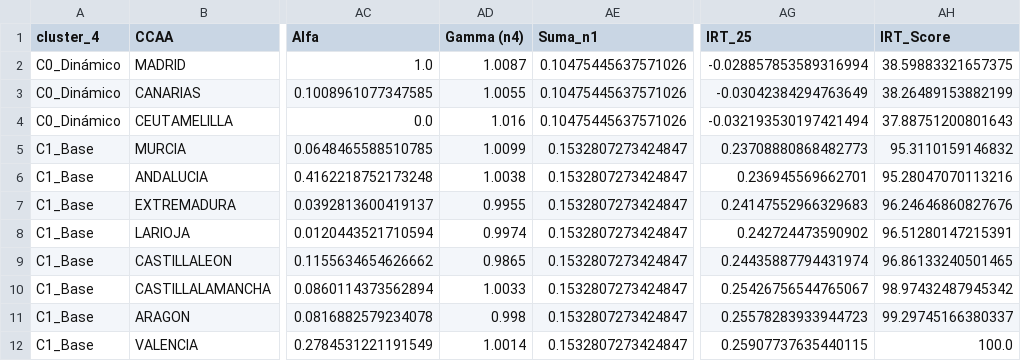
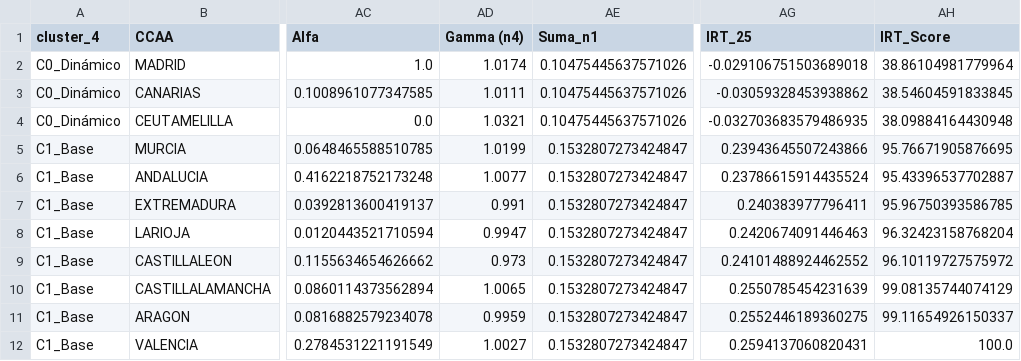
Before and after one commit to LuisaOGH/TFM_archivos, a CSV file: df_final_tfm_maestro.csv, drawn as a sheet; only a part is shown, gaps mark what is left out; the diff covers the shown part only; the diff names each change by its address in the sheet, - before the commit and + after, or states it on an @@ line.

Commit message:
Actualizando df_final_tfm_maestro.csv desde Colab

```diff
--- a/df_final_tfm_maestro.csv
+++ b/df_final_tfm_maestro.csv
-AD2 (Gamma (n4)): 1.0087
+AD2 (Gamma (n4)): 1.0174
-AG2 (IRT_25): -0.028857853589316994
+AG2 (IRT_25): -0.029106751503689018
-AH2 (IRT_Score): 38.59883321657375
+AH2 (IRT_Score): 38.86104981779964
-AD3 (Gamma (n4)): 1.0055
+AD3 (Gamma (n4)): 1.0111
-AG3 (IRT_25): -0.03042384294763649
+AG3 (IRT_25): -0.03059328453938862
-AH3 (IRT_Score): 38.26489153882199
+AH3 (IRT_Score): 38.54604591833845
-AD4 (Gamma (n4)): 1.016
+AD4 (Gamma (n4)): 1.0321
-AG4 (IRT_25): -0.032193530197421494
+AG4 (IRT_25): -0.032703683579486935
-AH4 (IRT_Score): 37.88751200801643
+AH4 (IRT_Score): 38.09884164430948
-AD5 (Gamma (n4)): 1.0099
+AD5 (Gamma (n4)): 1.0199
-AG5 (IRT_25): 0.23708880868482773
+AG5 (IRT_25): 0.23943645507243866
-AH5 (IRT_Score): 95.3110159146832
+AH5 (IRT_Score): 95.76671905876695
-AD6 (Gamma (n4)): 1.0038
+AD6 (Gamma (n4)): 1.0077
-AG6 (IRT_25): 0.236945569662701
+AG6 (IRT_25): 0.23786615914435524
-AH6 (IRT_Score): 95.28047070113216
+AH6 (IRT_Score): 95.43396537702887
-AD7 (Gamma (n4)): 0.9955
+AD7 (Gamma (n4)): 0.991
-AG7 (IRT_25): 0.24147552966329683
+AG7 (IRT_25): 0.240383977796411
-AH7 (IRT_Score): 96.24646860827676
+AH7 (IRT_Score): 95.96750393586785
-AD8 (Gamma (n4)): 0.9974
+AD8 (Gamma (n4)): 0.9947
-AG8 (IRT_25): 0.242724473590902
+AG8 (IRT_25): 0.2420674091446463
-AH8 (IRT_Score): 96.51280147215391
+AH8 (IRT_Score): 96.32423158768204
-AD9 (Gamma (n4)): 0.9865
+AD9 (Gamma (n4)): 0.973
-AG9 (IRT_25): 0.24435887794431974
+AG9 (IRT_25): 0.24101488924462552
-AH9 (IRT_Score): 96.86133240501465
+AH9 (IRT_Score): 96.10119727575972
-AD10 (Gamma (n4)): 1.0033
+AD10 (Gamma (n4)): 1.0065
-AG10 (IRT_25): 0.25426756544765067
+AG10 (IRT_25): 0.2550785454231639
-AH10 (IRT_Score): 98.97432487945342
+AH10 (IRT_Score): 99.08135744074129
-AD11 (Gamma (n4)): 0.998
+AD11 (Gamma (n4)): 0.9959
-AG11 (IRT_25): 0.25578283933944723
+AG11 (IRT_25): 0.2552446189360275
-AH11 (IRT_Score): 99.29745166380337
+AH11 (IRT_Score): 99.11654926150337
-AD12 (Gamma (n4)): 1.0014
+AD12 (Gamma (n4)): 1.0027
-AG12 (IRT_25): 0.25907737635440115
+AG12 (IRT_25): 0.2594137060820431
```
Also changed, not shown: 20 edited cells elsewhere in this file.
